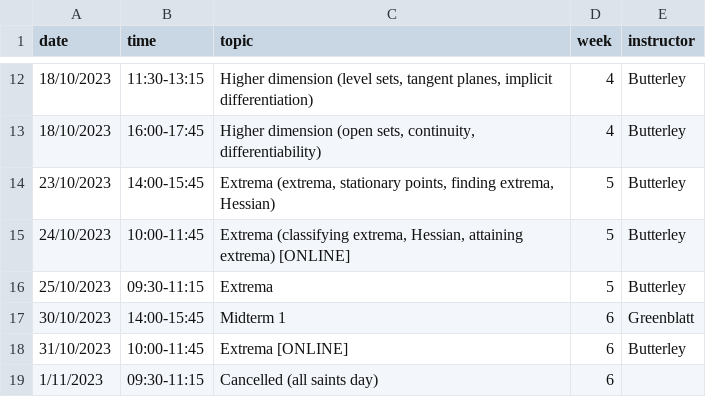
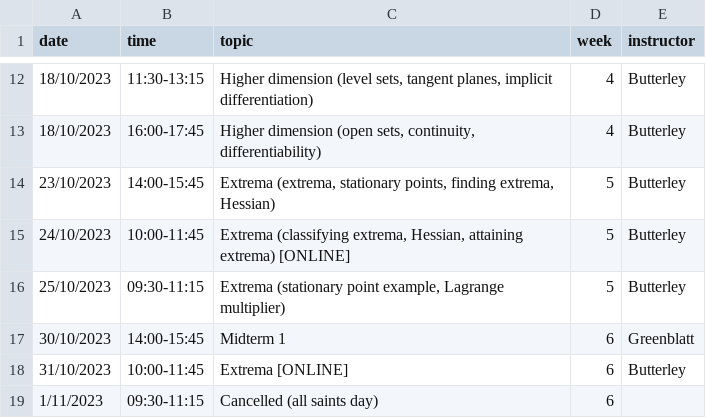
Before and after one commit to oliver-butterley/ma2-2024, a CSV file: data/diary.csv, drawn as a sheet; only a part is shown, gaps mark what is left out.

Commit message:
diary

```diff
--- a/data/diary.csv
+++ b/data/diary.csv
@@ -15,3 +15,3 @@ date,time,topic,week,instructor
 24/10/2023,10:00-11:45,"Extrema (classifying extrema, Hessian, attaining extrema) [ONLINE]",5,Butterley
-25/10/2023,09:30-11:15,Extrema,5,Butterley
+25/10/2023,09:30-11:15,"Extrema (stationary point example, Lagrange multiplier)",5,Butterley
 30/10/2023,14:00-15:45,Midterm 1,6,Greenblatt
```
Also changed, not shown: 1 other file.
